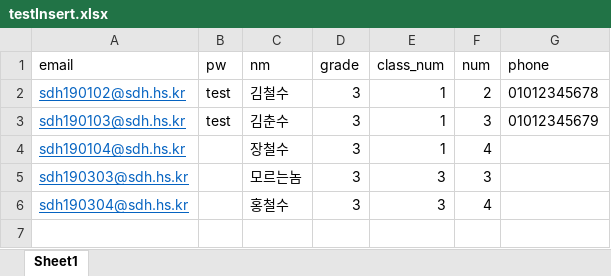
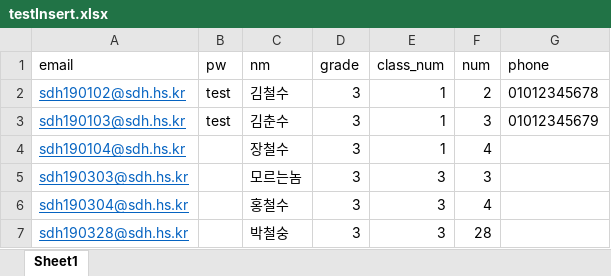
Before and after one commit to dokdogalmaegi/OP_Admin, an Excel workbook: OpaProject/excel/testInsert.xlsx, sheet Sheet1, drawn as a sheet; values as stored, in another font and other column widths than the file's, no borders; the diff names each change by its address in the sheet, - before the commit and + after, or states it on an @@ line.

```diff
--- a/OpaProject/excel/testInsert.xlsx (sheet Sheet1)
+++ b/OpaProject/excel/testInsert.xlsx (sheet Sheet1)
+row 7: sdh190328@sdh.hs.kr |  | 박철숭 | 3 | 3 | 28
```
Also changed, not shown: OpaProject/excel/testEdit.xlsx, 4 other files.
